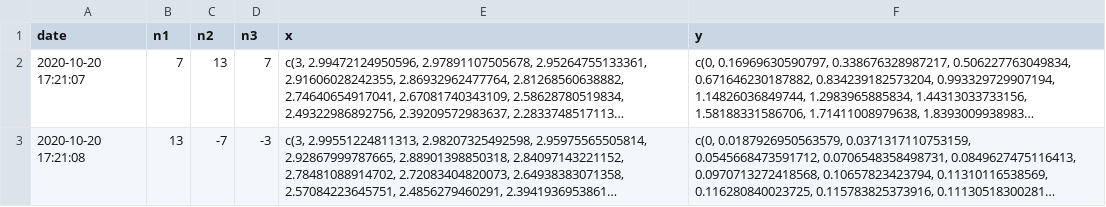
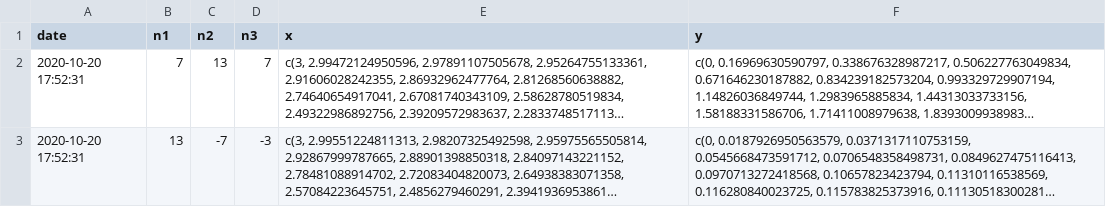
Before and after one commit to dskard/indy-use-r-202010-data, a CSV file: spirograph_results/data.csv, drawn as a sheet; long unchanged cells end in …; the diff names each change by its address in the sheet, - before the commit and + after, or states it on an @@ line.

Commit message:
update spirograph_results

```diff
--- a/spirograph_results/data.csv
+++ b/spirograph_results/data.csv
-A2 (date): 2020-10-20 17:21:07
+A2 (date): 2020-10-20 17:52:31
-A3 (date): 2020-10-20 17:21:08
+A3 (date): 2020-10-20 17:52:31
```
Also changed, not shown: 1 other file.
